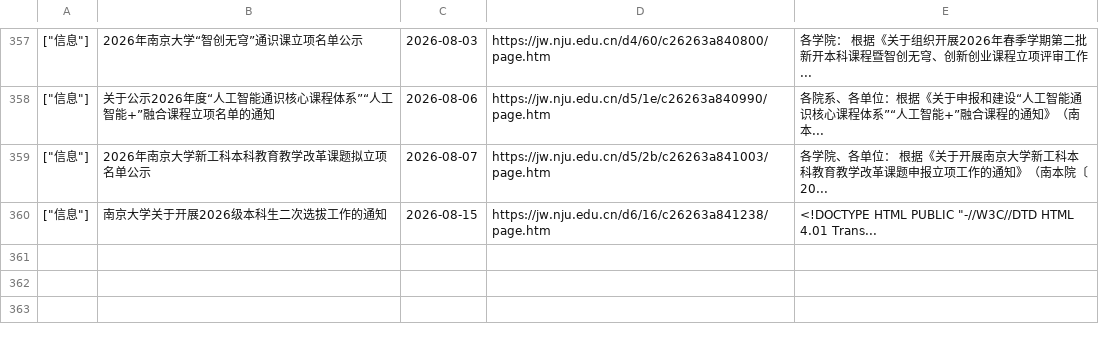
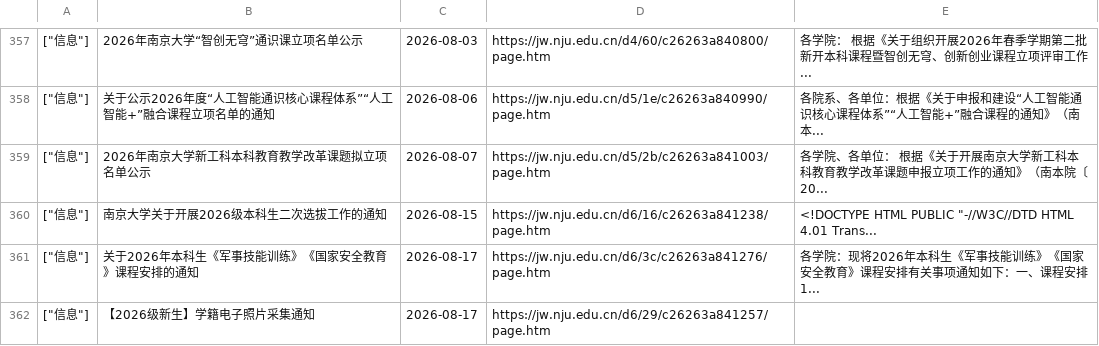
Before and after one commit to Chen-Rong-Zi/nju-jw, a CSV file: department.csv, drawn as a sheet; only a part is shown, gaps mark what is left out; the diff names each change by its address in the sheet, - before the commit and + after, or states it on an @@ line.

```diff
--- a/department.csv
+++ b/department.csv
+row 361: ["信息"] | 关于2026年本科生《军事技能训练》《国家安全教育》课程安排的通知 | 2026-08-17 | https://jw.nju.edu.cn/d6/3c/c26263a841276/page.htm | 各学院：现将2026年本科生《军事技能训练》《国家安全教育》课程安排有关事项通知如下：一、课程安排1...
+row 362: ["信息"] | 【2026级新生】学籍电子照片采集通知 | 2026-08-17 | https://jw.nju.edu.cn/d6/29/c26263a841257/page.htm
```
Also changed, not shown: 1 other file.
